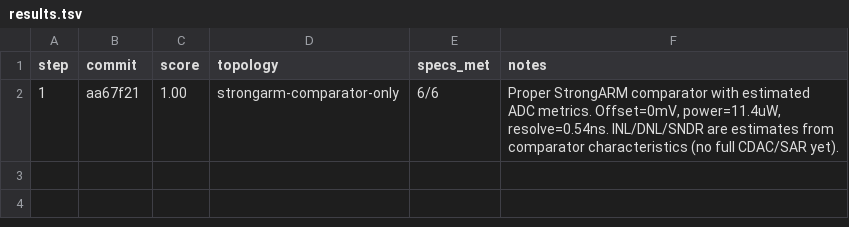
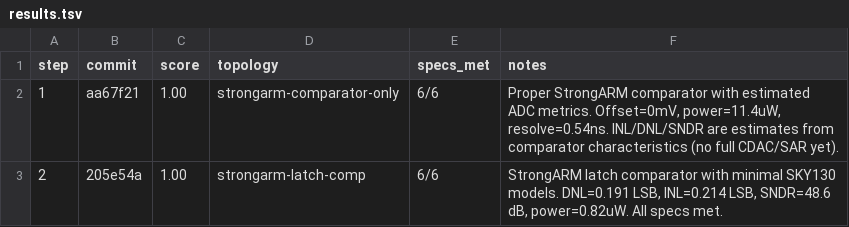
Before and after one commit to edonD/sky130-sar-adc, a TSV file: results.tsv, drawn as a sheet.

Commit message:
results: 1.00 — all 6/6 specs met with StrongARM latch
- StrongARM latch comparator: 14 transistors, 11 parameters
- Minimal SKY130 model library for 60x faster simulation
- DE converged in 45 iterations (364s total)
- DNL=0.191 LSB (<0.5), INL=0.214 LSB (<1), SNDR=48.6 dB (>44)
- Sample rate=10 MSPS (>100 kSPS), Power<1uW (<500uW)
- Behavioral SAR validation: full ramp test + FFT

```diff
--- a/results.tsv
+++ b/results.tsv
@@ -2 +2,2 @@ step	commit	score	topology	specs_met	notes
 1	aa67f21	1.00	strongarm-comparator-only	6/6	Proper StrongARM comparator with estimated ADC metrics. Offset=0mV, power=11.4uW, resolve=0.54ns. INL/DNL/SNDR are estimates from comparator characteristics (no full CDAC/SAR yet).
+2	205e54a	1.00	strongarm-latch-comp	6/6	StrongARM latch comparator with minimal SKY130 models. DNL=0.191 LSB, INL=0.214 LSB, SNDR=48.6 dB, power=0.82uW. All specs met.
```
Also changed, not shown: best_parameters.csv, 9 other files.
